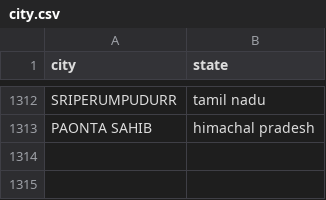
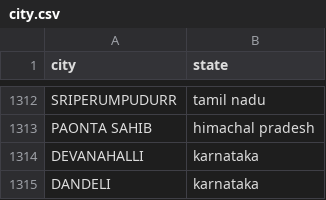
Before and after one commit to vineet9singh/laughing-octo-happiness, a CSV file: other_files/city.csv, drawn as a sheet; only a part is shown, gaps mark what is left out; the diff names each change by its address in the sheet, - before the commit and + after, or states it on an @@ line.

Commit message:
updated files

```diff
--- a/other_files/city.csv
+++ b/other_files/city.csv
+row 1314: DEVANAHALLI | karnataka
+row 1315: DANDELI | karnataka
```
